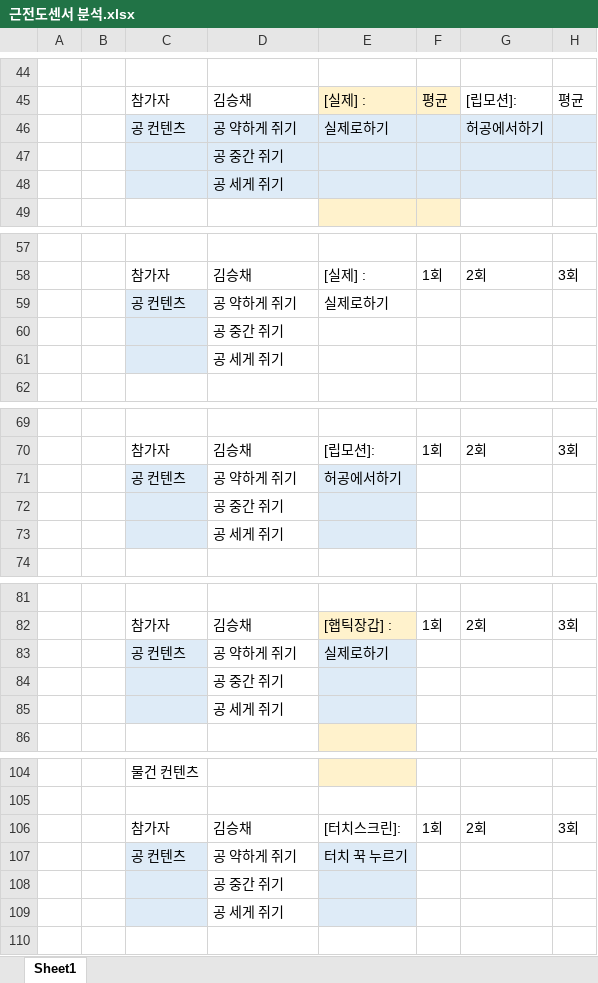
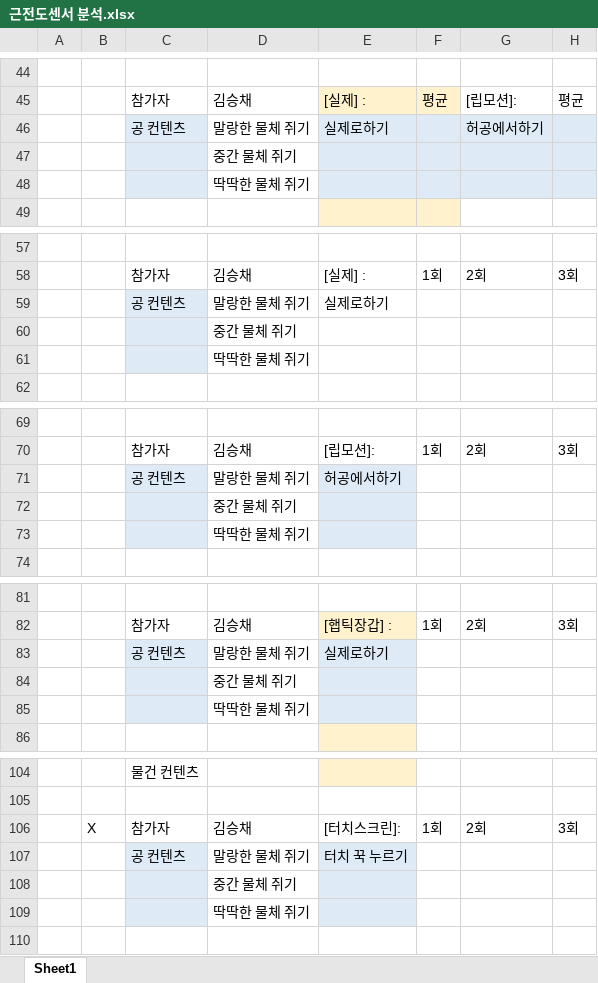
Before and after one commit to Betmoong/Metaverse_Lab, an Excel workbook: 근전도센서 분석.xlsx, sheet Sheet1, drawn as a sheet; only a part is shown, gaps mark what is left out; values as stored, in another font and other column widths than the file's, no borders; the diff covers the shown part only; the diff names each change by its address in the sheet, - before the commit and + after, or states it on an @@ line.

Commit message:
Update 근전도센서 분석.xlsx

```diff
--- a/근전도센서 분석.xlsx (sheet Sheet1)
+++ b/근전도센서 분석.xlsx (sheet Sheet1)
-D46: 공 약하게 쥐기
+D46: 말랑한 물체 쥐기
-D46:D48 fill: #DEEBF7
+D46:D48 fill: none
-D47: 공 중간 쥐기
+D47: 중간 물체 쥐기
-D48: 공 세게 쥐기
+D48: 딱딱한 물체 쥐기
-D59: 공 약하게 쥐기
+D59: 말랑한 물체 쥐기
-D60: 공 중간 쥐기
+D60: 중간 물체 쥐기
-D61: 공 세게 쥐기
+D61: 딱딱한 물체 쥐기
-D71: 공 약하게 쥐기
+D71: 말랑한 물체 쥐기
-D72: 공 중간 쥐기
+D72: 중간 물체 쥐기
-D73: 공 세게 쥐기
+D73: 딱딱한 물체 쥐기
-D83: 공 약하게 쥐기
+D83: 말랑한 물체 쥐기
-D84: 공 중간 쥐기
+D84: 중간 물체 쥐기
-D85: 공 세게 쥐기
+D85: 딱딱한 물체 쥐기
-B106: (empty)
+B106: X
-D107: 공 약하게 쥐기
+D107: 말랑한 물체 쥐기
-D108: 공 중간 쥐기
+D108: 중간 물체 쥐기
-D109: 공 세게 쥐기
+D109: 딱딱한 물체 쥐기
```
Also changed, not shown: 3 edited cells elsewhere in this sheet.
